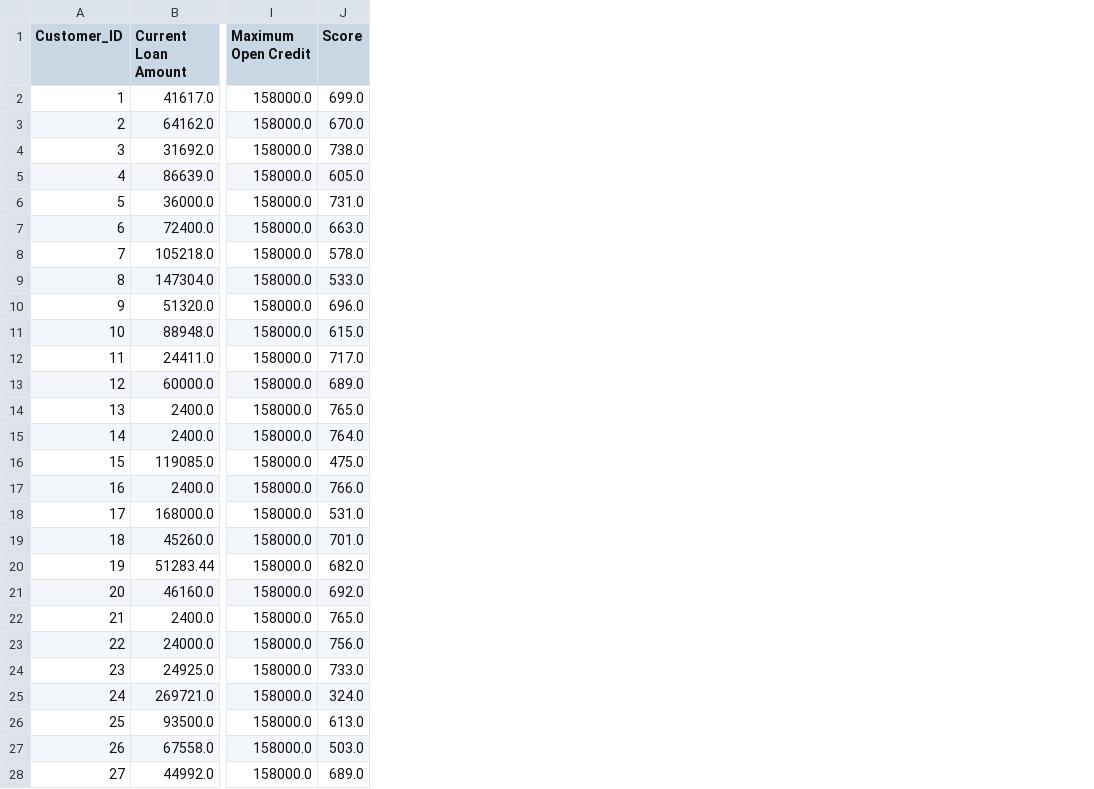
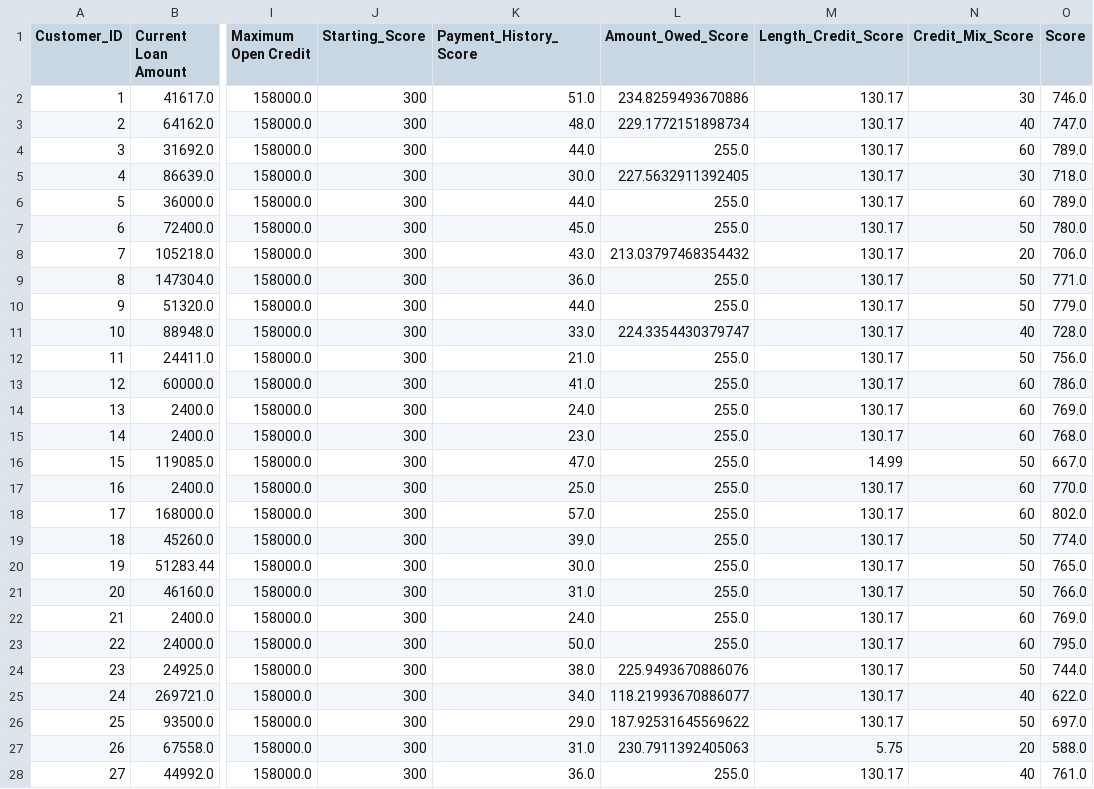
Before and after one commit to PHCookie/CSPA-Softeng, a CSV file: data/calculated_final_cspa_data.csv, drawn as a sheet; only a part is shown, gaps mark what is left out; addresses are those after the commit; the diff covers the shown part only; the diff names each change by its address in the sheet, - before the commit and + after, or states it on an @@ line.

Commit message:
Revisions
-New Jupyter file for random forest
-More organized data with new columns
-Random Forest (not done)
-To get accuracy result

```diff
--- a/data/calculated_final_cspa_data.csv
+++ b/data/calculated_final_cspa_data.csv
+column J (Starting_Score), rows 2-28: all 300
+column K (Payment_History_Score), rows 2-28: 51.0 | 48.0 | 44.0 | 30.0 | 44.0 | 45.0 | 43.0 | 36.0 | 44.0 | 33.0 | 21.0 | 41.0 | 24.0 | 23.0 | 47.0 | 25.0 | 57.0 | 39.0 | 30.0 | 31.0 | 24.0 | 50.0 | 38.0 | 34.0 | 29.0 | 31.0 | 36.0
+column L (Amount_Owed_Score), rows 2-28: 234.8259493670886 | 229.1772151898734 | 255.0 | 227.5632911392405 | 255.0 | 255.0 | 213.03797468354432 | 255.0 | 255.0 | 224.3354430379747 | 255.0 | 255.0 | 255.0 | 255.0 | 255.0 | 255.0 | 255.0 | 255.0 | 255.0 | 255.0 | 255.0 | 255.0 | 225.9493670886076 | 118.21993670886077 | 187.92531645569622 | 230.7911392405063 | 255.0
+column M (Length_Credit_Score), rows 2-28: 130.17 | 130.17 | 130.17 | 130.17 | 130.17 | 130.17 | 130.17 | 130.17 | 130.17 | 130.17 | 130.17 | 130.17 | 130.17 | 130.17 | 14.99 | 130.17 | 130.17 | 130.17 | 130.17 | 130.17 | 130.17 | 130.17 | 130.17 | 130.17 | 130.17 | 5.75 | 130.17
+column N (Credit_Mix_Score), rows 2-28: 30 | 40 | 60 | 30 | 60 | 50 | 20 | 50 | 50 | 40 | 50 | 60 | 60 | 60 | 50 | 60 | 60 | 50 | 50 | 50 | 60 | 60 | 50 | 40 | 50 | 20 | 40
-O2 (Score): 699.0
+O2 (Score): 746.0
-O3 (Score): 670.0
+O3 (Score): 747.0
-O4 (Score): 738.0
+O4 (Score): 789.0
-O5 (Score): 605.0
+O5 (Score): 718.0
-O6 (Score): 731.0
+O6 (Score): 789.0
-O7 (Score): 663.0
+O7 (Score): 780.0
-O8 (Score): 578.0
+O8 (Score): 706.0
-O9 (Score): 533.0
+O9 (Score): 771.0
-O10 (Score): 696.0
+O10 (Score): 779.0
-O11 (Score): 615.0
+O11 (Score): 728.0
-O12 (Score): 717.0
+O12 (Score): 756.0
-O13 (Score): 689.0
+O13 (Score): 786.0
-O14 (Score): 765.0
+O14 (Score): 769.0
-O15 (Score): 764.0
+O15 (Score): 768.0
-O16 (Score): 475.0
+O16 (Score): 667.0
-O17 (Score): 766.0
+O17 (Score): 770.0
-O18 (Score): 531.0
+O18 (Score): 802.0
-O19 (Score): 701.0
+O19 (Score): 774.0
-O20 (Score): 682.0
+O20 (Score): 765.0
-O21 (Score): 692.0
+O21 (Score): 766.0
-O22 (Score): 765.0
+O22 (Score): 769.0
-O23 (Score): 756.0
+O23 (Score): 795.0
-O24 (Score): 733.0
+O24 (Score): 744.0
-O25 (Score): 324.0
+O25 (Score): 622.0
-O26 (Score): 613.0
+O26 (Score): 697.0
-O27 (Score): 503.0
+O27 (Score): 588.0
-O28 (Score): 689.0
+O28 (Score): 761.0
```
Also changed, not shown: 18 edited cells elsewhere in this file, 6 other files.
